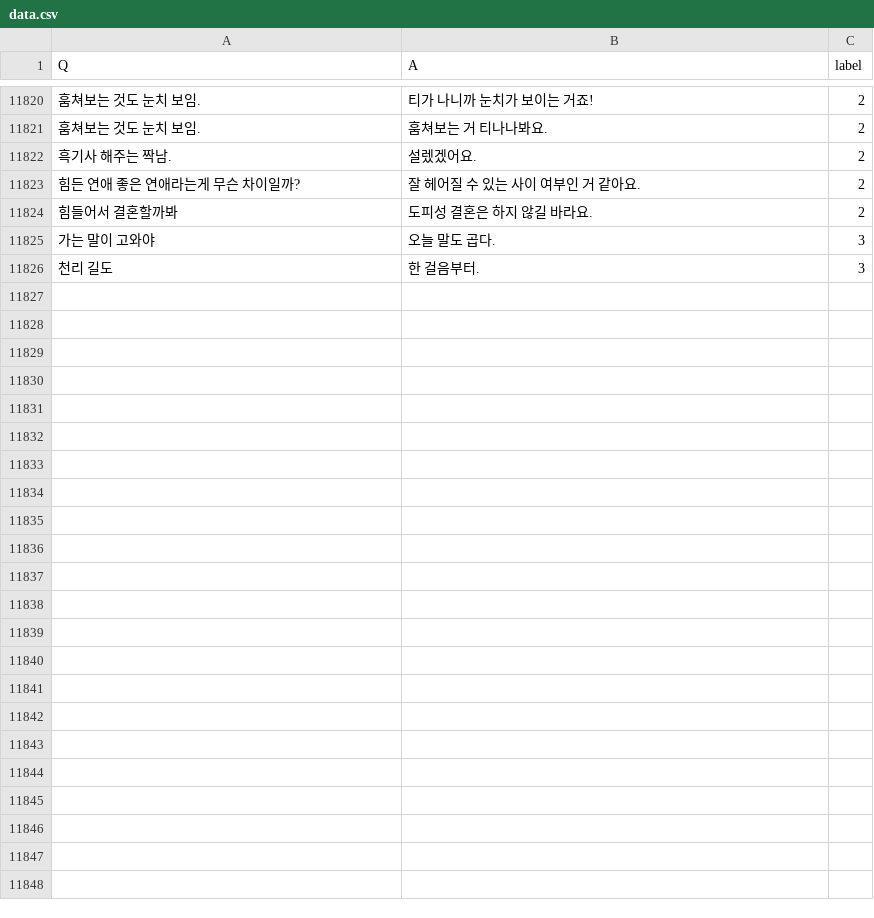
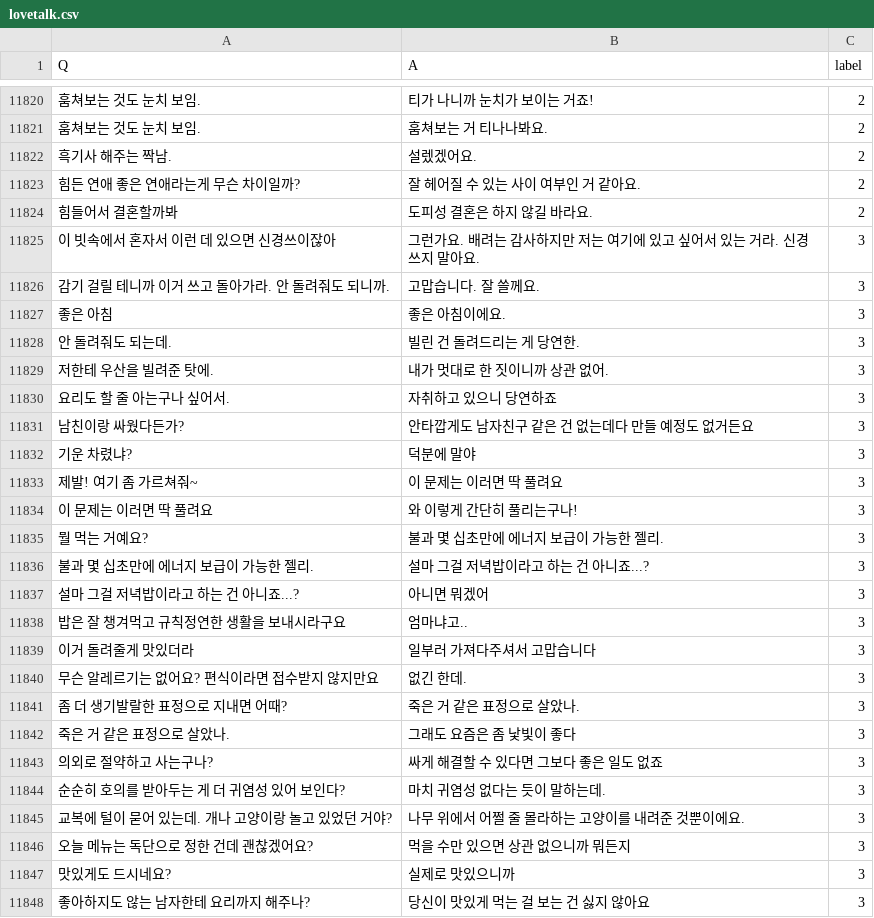
Before and after one commit to lakshimi87/pytorch, a CSV file: chatbot/data/lovetalk.csv (was chatbot/data/data.csv), drawn as a sheet; only a part is shown, gaps mark what is left out; removed rows and columns are numbered as before the commit, all else as after; the diff names each change by its address in the sheet, - before the commit and + after, or states it on an @@ line.

```diff
--- a/chatbot/data/data.csv
+++ b/chatbot/data/lovetalk.csv
-row 11825: 가는 말이 고와야 | 오늘 말도 곱다. | 3
-row 11826: 천리 길도 | 한 걸음부터. | 3
+row 11825: 이 빗속에서 혼자서 이런 데 있으면 신경쓰이잖아 | 그런가요. 배려는 감사하지만 저는 여기에 있고 싶어서 있는 거라. 신경쓰지 말아요. | 3
+row 11826: 감기 걸릴 테니까 이거 쓰고 돌아가라. 안 돌려줘도 되니까. | 고맙습니다. 잘 쓸께요. | 3
+row 11827: 좋은 아침 | 좋은 아침이에요. | 3
+row 11828: 안 돌려줘도 되는데. | 빌린 건 돌려드리는 게 당연한. | 3
+row 11829: 저한테 우산을 빌려준 탓에. | 내가 멋대로 한 짓이니까 상관 없어. | 3
+row 11830: 요리도 할 줄 아는구나 싶어서. | 자취하고 있으니 당연하죠 | 3
+row 11831: 남친이랑 싸웠다든가? | 안타깝게도 남자친구 같은 건 없는데다 만들 예정도 없거든요 | 3
+row 11832: 기운 차렸냐? | 덕분에 말야 | 3
+row 11833: 제발! 여기 좀 가르쳐줘~ | 이 문제는 이러면 딱 풀려요 | 3
+row 11834: 이 문제는 이러면 딱 풀려요 | 와 이렇게 간단히 풀리는구나! | 3
+row 11835: 뭘 먹는 거예요? | 불과 몇 십초만에 에너지 보급이 가능한 젤리. | 3
+row 11836: 불과 몇 십초만에 에너지 보급이 가능한 젤리. | 설마 그걸 저녁밥이라고 하는 건 아니죠...? | 3
+row 11837: 설마 그걸 저녁밥이라고 하는 건 아니죠...? | 아니면 뭐겠어 | 3
+row 11838: 밥은 잘 챙겨먹고 규칙정연한 생활을 보내시라구요 | 엄마냐고.. | 3
+row 11839: 이거 돌려줄게 맛있더라 | 일부러 가져다주셔서 고맙습니다 | 3
+row 11840: 무슨 알레르기는 없어요? 편식이라면 접수받지 않지만요 | 없긴 한데. | 3
+row 11841: 좀 더 생기발랄한 표정으로 지내면 어때? | 죽은 거 같은 표정으로 살았나. | 3
+row 11842: 죽은 거 같은 표정으로 살았나. | 그래도 요즘은 좀 낯빛이 좋다 | 3
+row 11843: 의외로 절약하고 사는구나? | 싸게 해결할 수 있다면 그보다 좋은 일도 없죠 | 3
+row 11844: 순순히 호의를 받아두는 게 더 귀염성 있어 보인다? | 마치 귀염성 없다는 듯이 말하는데. | 3
+row 11845: 교복에 털이 묻어 있는데. 개나 고양이랑 놀고 있었던 거야? | 나무 위에서 어쩔 줄 몰라하는 고양이를 내려준 것뿐이에요. | 3
+row 11846: 오늘 메뉴는 독단으로 정한 건데 괜찮겠어요? | 먹을 수만 있으면 상관 없으니까 뭐든지 | 3
+row 11847: 맛있게도 드시네요? | 실제로 맛있으니까 | 3
+row 11848: 좋아하지도 않는 남자한테 요리까지 해주나? | 당신이 맛있게 먹는 걸 보는 건 싫지 않아요 | 3
```
Also changed, not shown: 10 other files.
